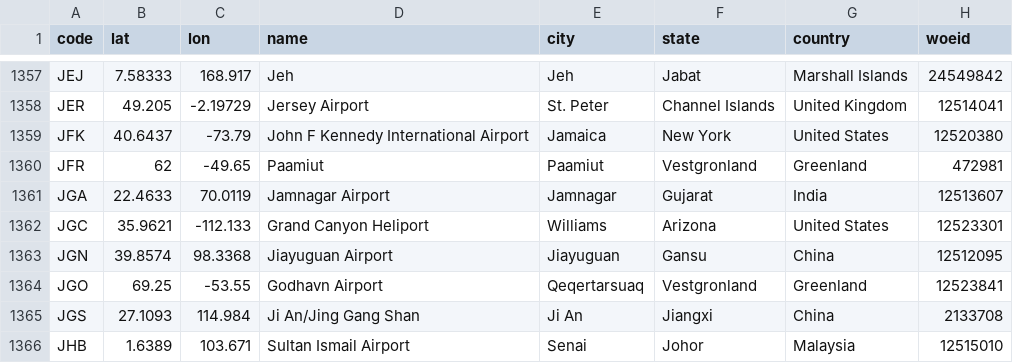
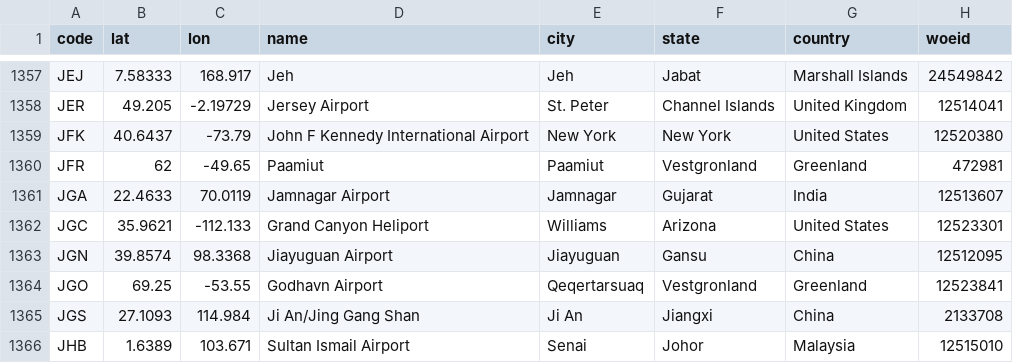
Before and after one commit to KJ19741/airports, a CSV file: sources/airports.csv, drawn as a sheet; only a part is shown, gaps mark what is left out; the diff names each change by its address in the sheet, - before the commit and + after, or states it on an @@ line.

```diff
--- a/sources/airports.csv
+++ b/sources/airports.csv
-E1359 (city): Jamaica
+E1359 (city): New York
```
Also changed, not shown: sources/airports_with_codes.csv, sources/mac_codes.csv, 3 other files.
